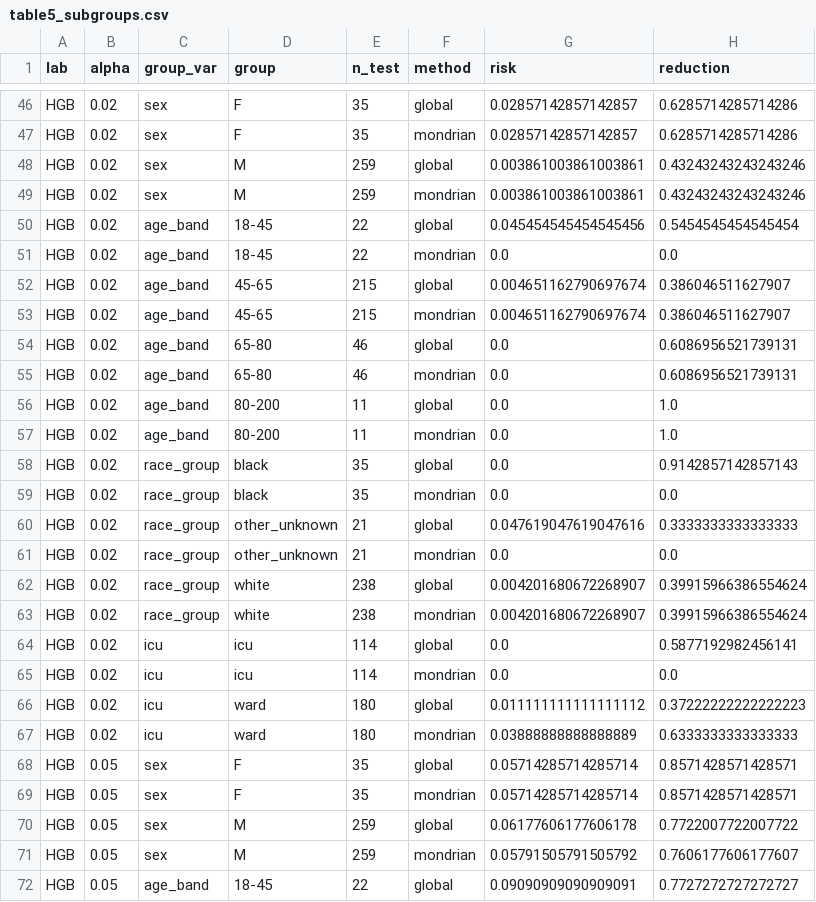
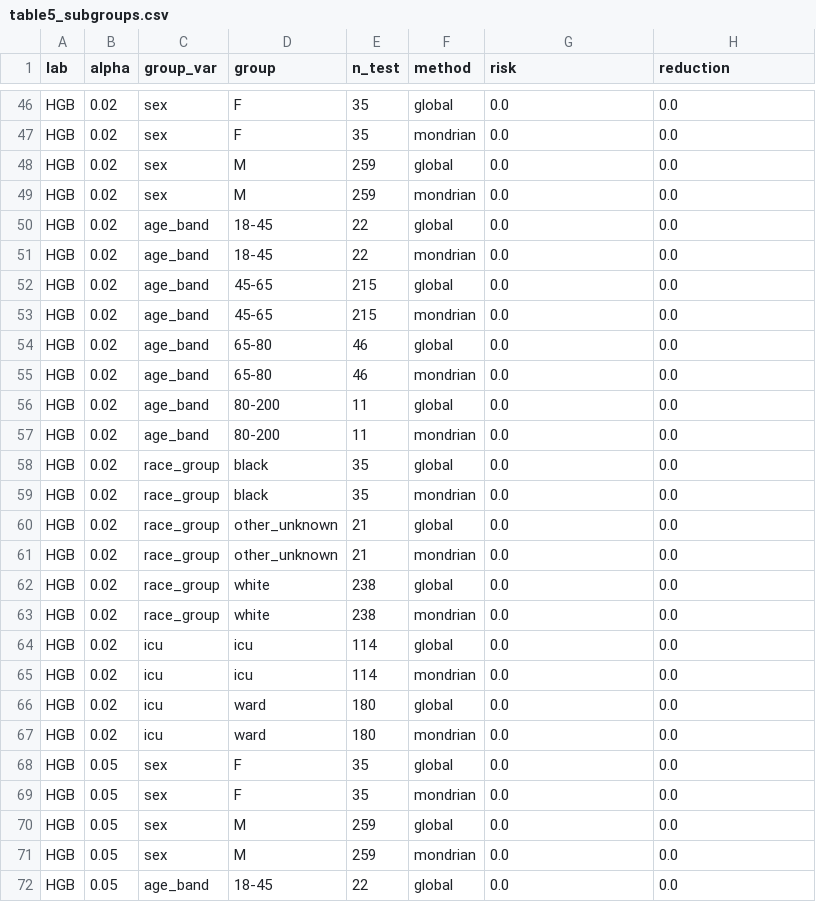
Before and after one commit to rohithredddy/abhignya, a CSV file: results/E4/table5_subgroups.csv, drawn as a sheet; only a part is shown, gaps mark what is left out; the diff covers the shown part only; the diff names each change by its address in the sheet, - before the commit and + after, or states it on an @@ line.

```diff
--- a/results/E4/table5_subgroups.csv
+++ b/results/E4/table5_subgroups.csv
-G46:G47 (risk): 0.02857142857142857
+G46:G47 (risk): 0.0
-H46:H47 (reduction): 0.6285714285714286
+H46:H47 (reduction): 0.0
-G48:G49 (risk): 0.003861003861003861
+G48:G49 (risk): 0.0
-H48:H49 (reduction): 0.43243243243243246
+H48:H49 (reduction): 0.0
-G50 (risk): 0.045454545454545456
+G50 (risk): 0.0
-H50 (reduction): 0.5454545454545454
+H50 (reduction): 0.0
-G52:G53 (risk): 0.004651162790697674
+G52:G53 (risk): 0.0
-H52:H53 (reduction): 0.386046511627907
+H52:H53 (reduction): 0.0
-H54:H55 (reduction): 0.6086956521739131
+H54:H55 (reduction): 0.0
-H56:H57 (reduction): 1.0
+H56:H57 (reduction): 0.0
-H58 (reduction): 0.9142857142857143
+H58 (reduction): 0.0
-G60 (risk): 0.047619047619047616
+G60 (risk): 0.0
-H60 (reduction): 0.3333333333333333
+H60 (reduction): 0.0
-G62:G63 (risk): 0.004201680672268907
+G62:G63 (risk): 0.0
-H62:H63 (reduction): 0.39915966386554624
+H62:H63 (reduction): 0.0
-H64 (reduction): 0.5877192982456141
+H64 (reduction): 0.0
-G66 (risk): 0.011111111111111112
+G66 (risk): 0.0
-H66 (reduction): 0.37222222222222223
+H66 (reduction): 0.0
-G67 (risk): 0.03888888888888889
+G67 (risk): 0.0
-H67 (reduction): 0.6333333333333333
+H67 (reduction): 0.0
-G68:G69 (risk): 0.05714285714285714
+G68:G69 (risk): 0.0
-H68:H69 (reduction): 0.8571428571428571
+H68:H69 (reduction): 0.0
-G70 (risk): 0.06177606177606178
+G70 (risk): 0.0
-H70 (reduction): 0.7722007722007722
+H70 (reduction): 0.0
-G71 (risk): 0.05791505791505792
+G71 (risk): 0.0
-H71 (reduction): 0.7606177606177607
+H71 (reduction): 0.0
-G72 (risk): 0.09090909090909091
+G72 (risk): 0.0
-H72 (reduction): 0.7727272727272727
+H72 (reduction): 0.0
```
Also changed, not shown: 129 edited cells elsewhere in this file, results/E2/table3_performance.csv, results/E3/crc_all_scores.csv, 20 other files.
